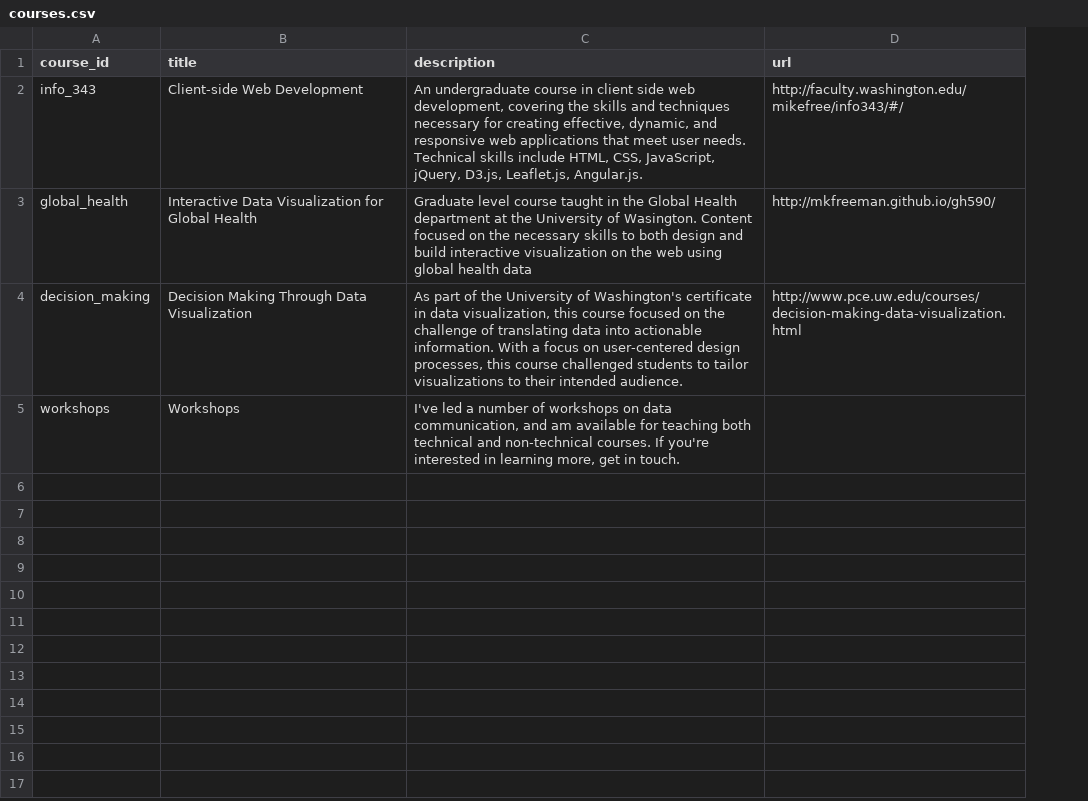
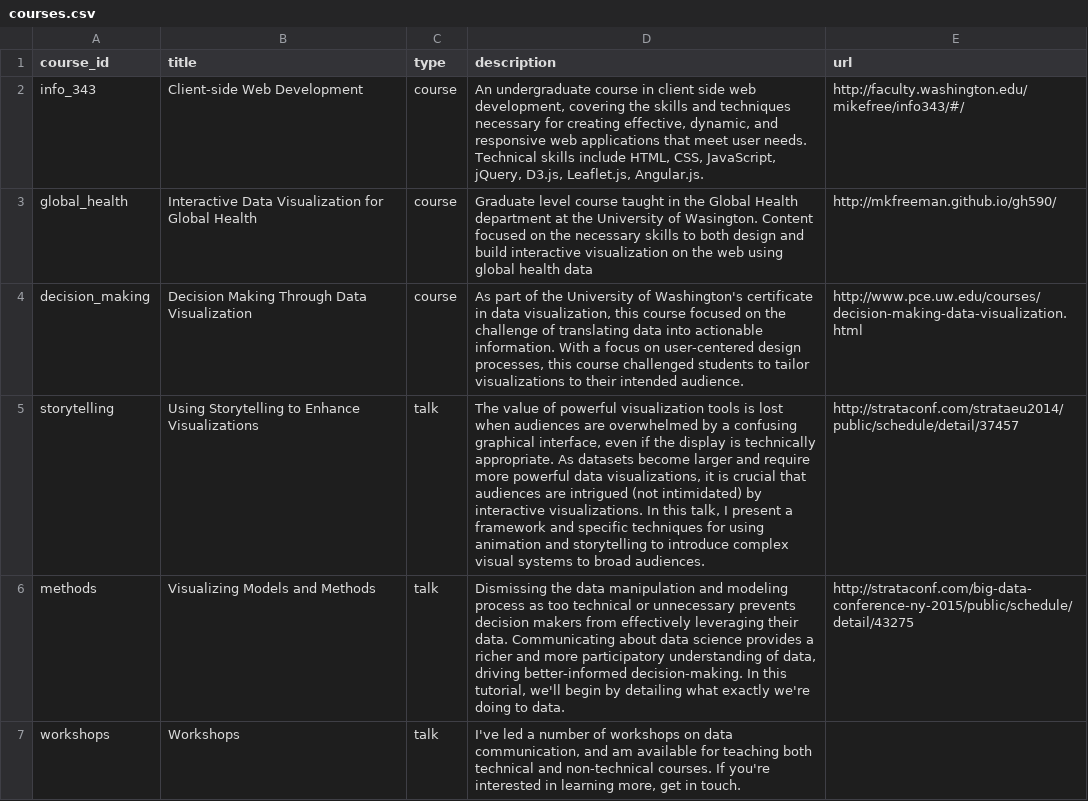
Before and after one commit to mkfreeman/mkfreeman.github.io, a CSV file: data/courses.csv, drawn as a sheet; addresses are those after the commit; the diff names each change by its address in the sheet, - before the commit and + after, or states it on an @@ line.

Commit message:
Added talks and about page

```diff
--- a/data/courses.csv
+++ b/data/courses.csv
+column C (type), rows 2-4: all course; row 7: talk
+row 5: storytelling | Using Storytelling to Enhance Visualizations | talk | The value of powerful visualization tools is lost when audiences are overwhelmed by a confusing graphical interface, even if the display is technically appropriate. As datasets become larger and require more powerful data visualizations, it is crucial that audiences are intrigued (not intimidated) by interactive visualizations. In this talk, I present a framework and specific techniques for using animation and storytelling to introduce complex visual systems to broad audiences. | http://strataconf.com/strataeu2014/public/schedule/detail/37457
+row 6: methods | Visualizing Models and Methods | talk | Dismissing the data manipulation and modeling process as too technical or unnecessary prevents decision makers from effectively leveraging their data. Communicating about data science provides a richer and more participatory understanding of data, driving better-informed decision-making. In this tutorial, we'll begin by detailing what exactly we're doing to data. | http://strataconf.com/big-data-conference-ny-2015/public/schedule/detail/43275
```
Also changed, not shown: 5 other files.
